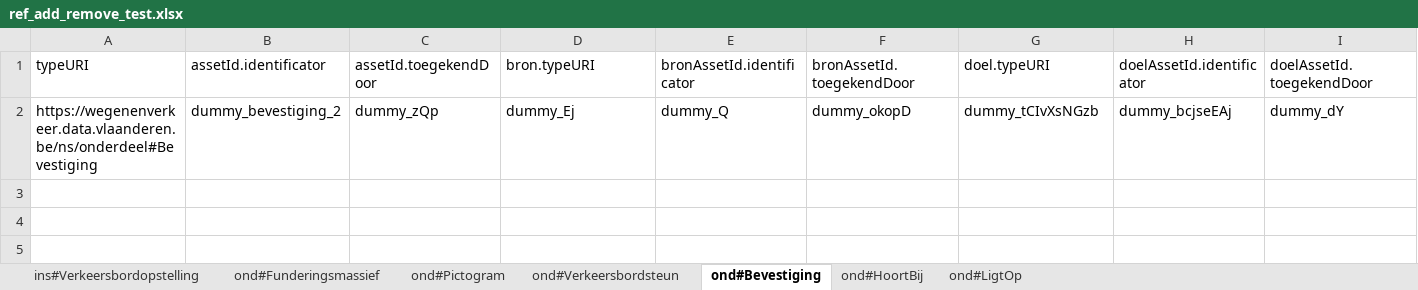
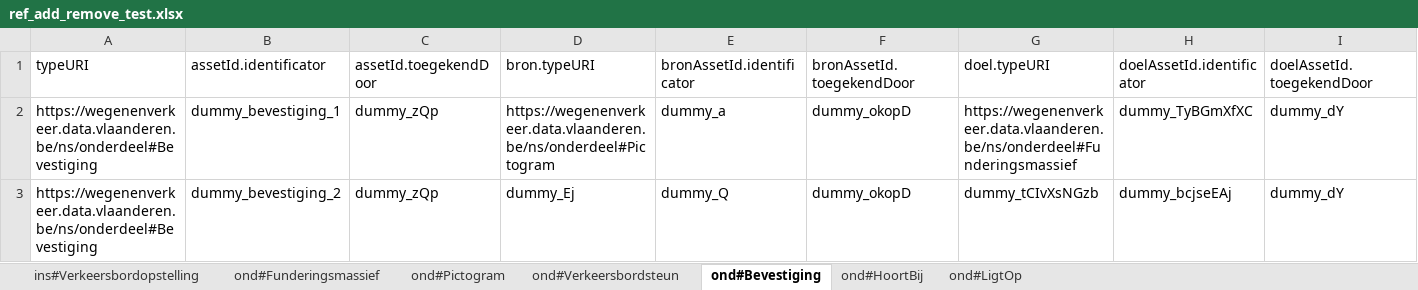
Before and after one commit to davidvlaminck/OTLMOW-GUI, an Excel workbook: UnitTests/project_files_test/OTLWizardProjects/reference_files/ref_add_remove_test.xlsx, sheet ond#Bevestiging, drawn as a sheet; only a part is shown; values as stored, in another font and other column widths than the file's, no borders; rows hold the shown columns only; the diff names each change by its address in the sheet, - before the commit and + after, or states it on an @@ line.

```diff
--- a/UnitTests/project_files_test/OTLWizardProjects/reference_files/ref_add_remove_test.xlsx (sheet ond#Bevestiging)
+++ b/UnitTests/project_files_test/OTLWizardProjects/reference_files/ref_add_remove_test.xlsx (sheet ond#Bevestiging)
+row 2: https://wegenenverkeer.data.vlaanderen.be/ns/onderdeel#Bevestiging | dummy_bevestiging_1 | dummy_zQp | https://wegenenverkeer.data.vlaanderen.be/ns/onderdeel#Pictogram | dummy_a | dummy_okopD | https://wegenenverkeer.data.vlaanderen.be/ns/onderdeel#Funderingsmassief | dummy_TyBGmXfXC | dummy_dY
```
Also changed, not shown: sheet ond#HoortBij, 7 other files.
